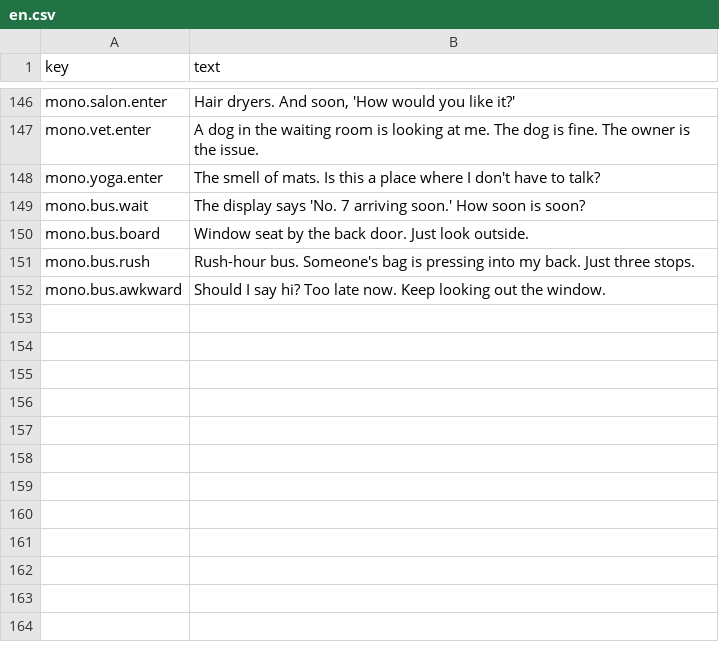
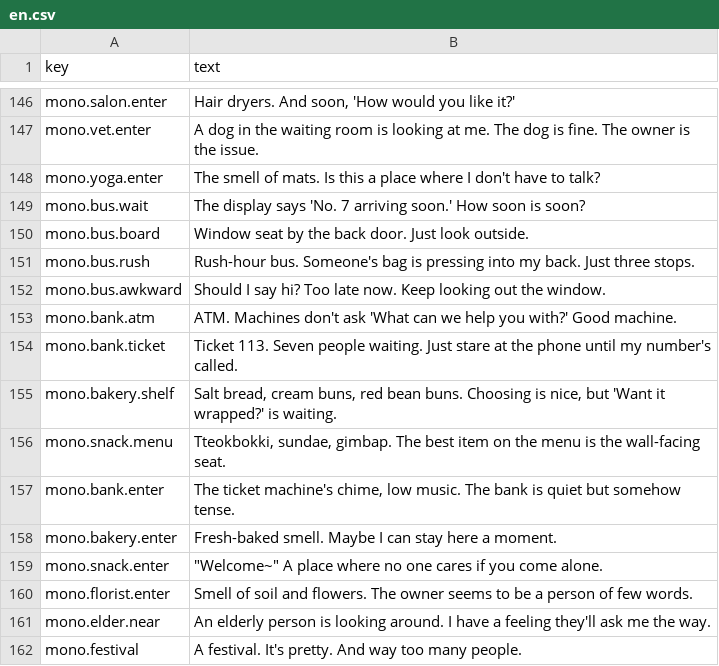
Before and after one commit to MinaryHub/DoNotDisturb, a CSV file: data/monologue/en.csv, drawn as a sheet; only a part is shown, gaps mark what is left out; the diff names each change by its address in the sheet, - before the commit and + after, or states it on an @@ line.

```diff
--- a/data/monologue/en.csv
+++ b/data/monologue/en.csv
+row 153: mono.bank.atm | ATM. Machines don't ask 'What can we help you with?' Good machine.
+row 154: mono.bank.ticket | Ticket 113. Seven people waiting. Just stare at the phone until my number's called.
+row 155: mono.bakery.shelf | Salt bread, cream buns, red bean buns. Choosing is nice, but 'Want it wrapped?' is waiting.
+row 156: mono.snack.menu | Tteokbokki, sundae, gimbap. The best item on the menu is the wall-facing seat.
+row 157: mono.bank.enter | The ticket machine's chime, low music. The bank is quiet but somehow tense.
+row 158: mono.bakery.enter | Fresh-baked smell. Maybe I can stay here a moment.
+row 159: mono.snack.enter | "Welcome~" A place where no one cares if you come alone.
+row 160: mono.florist.enter | Smell of soil and flowers. The owner seems to be a person of few words.
+row 161: mono.elder.near | An elderly person is looking around. I have a feeling they'll ask me the way.
+row 162: mono.festival | A festival. It's pretty. And way too many people.
```
Also changed, not shown: data/monologue/ko.csv, 28 other files.
